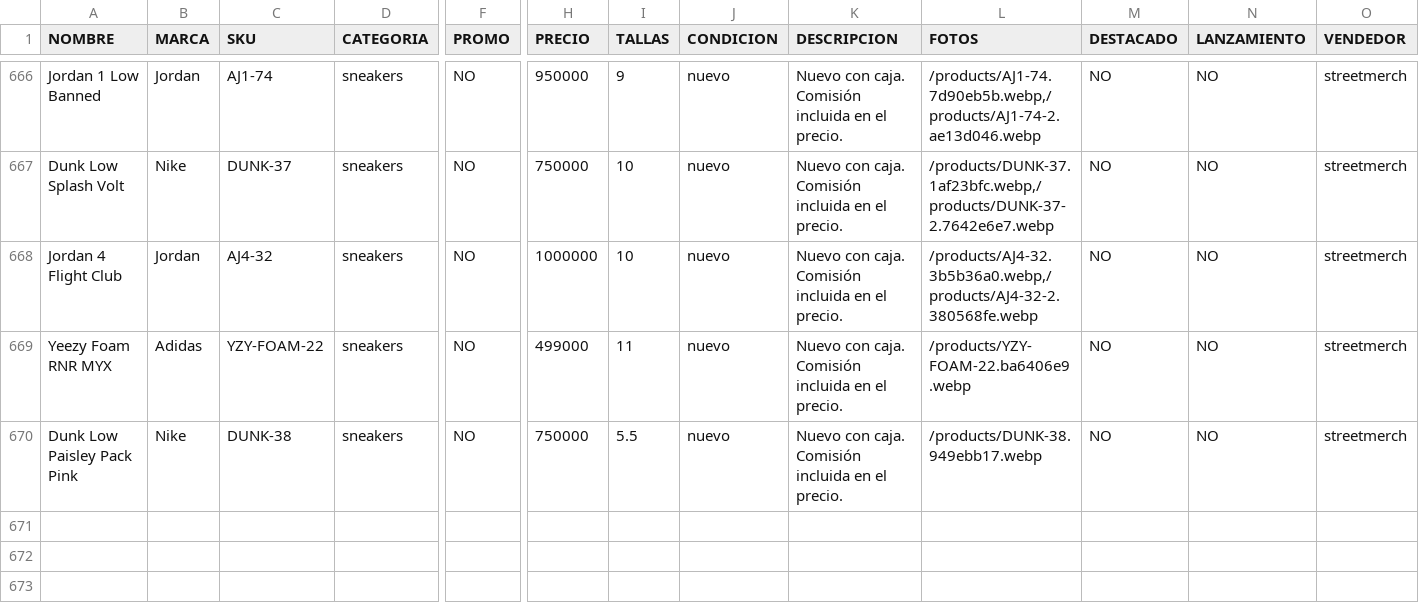
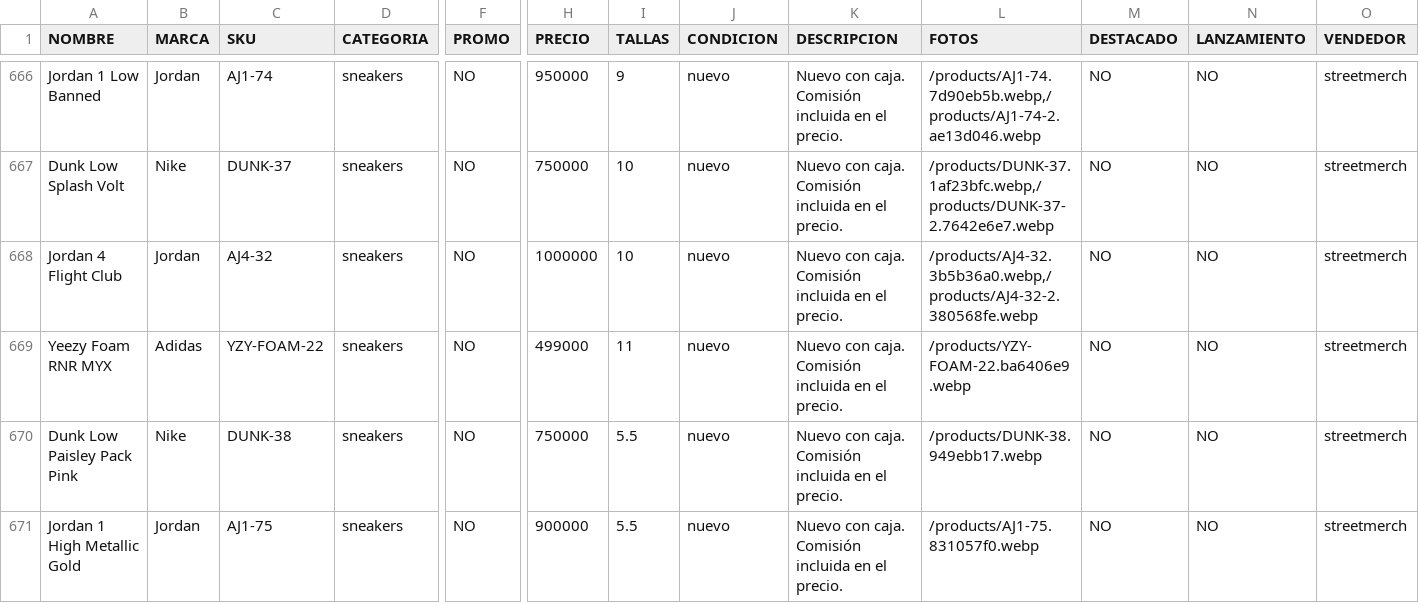
Before and after one commit to pitzsneakerscol-ui/pitsneakers-web, a CSV file: docs/inventario-pitsneakers.csv, drawn as a sheet; only a part is shown, gaps mark what is left out; rows hold the shown columns only; the diff names each change by its address in the sheet, - before the commit and + after, or states it on an @@ line.

```diff
--- a/docs/inventario-pitsneakers.csv
+++ b/docs/inventario-pitsneakers.csv
+row 671: Jordan 1 High Metallic Gold | Jordan | AJ1-75 | sneakers | NO | 900000 | 5.5 | nuevo | Nuevo con caja. Comisión incluida en el precio. | /products/AJ1-75.831057f0.webp | NO | NO | streetmerch
```
Also changed, not shown: 5 other files.
